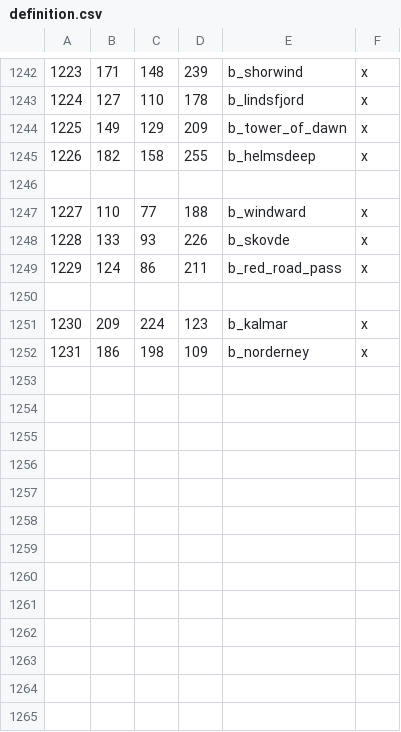
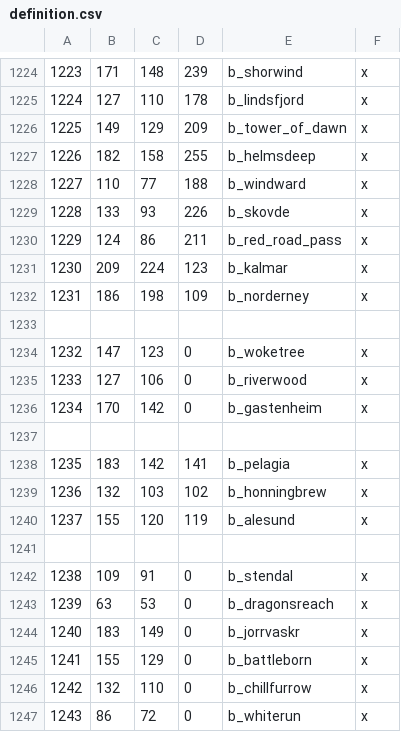
Before and after one commit to Vertimnus/elder-kings-ck3, a CSV file: map_data/definition.csv, drawn as a sheet; only a part is shown, gaps mark what is left out; removed rows and columns are numbered as before the commit, all else as after; the diff covers the shown part only; the diff names each change by its address in the sheet, - before the commit and + after, or states it on an @@ line.

```diff
--- a/map_data/definition.csv
+++ b/map_data/definition.csv
-row 1246: (empty)
-row 1250: (empty)
+row 1233: (empty)
+row 1234: 1232 | 147 | 123 | 0 | b_woketree | x
+row 1235: 1233 | 127 | 106 | 0 | b_riverwood | x
+row 1236: 1234 | 170 | 142 | 0 | b_gastenheim | x
+row 1237: (empty)
+row 1238: 1235 | 183 | 142 | 141 | b_pelagia | x
+row 1239: 1236 | 132 | 103 | 102 | b_honningbrew | x
+row 1240: 1237 | 155 | 120 | 119 | b_alesund | x
+row 1241: (empty)
+row 1242: 1238 | 109 | 91 | 0 | b_stendal | x
+row 1243: 1239 | 63 | 53 | 0 | b_dragonsreach | x
+row 1244: 1240 | 183 | 149 | 0 | b_jorrvaskr | x
+row 1245: 1241 | 155 | 129 | 0 | b_battleborn | x
+row 1246: 1242 | 132 | 110 | 0 | b_chillfurrow | x
+row 1247: 1243 | 86 | 72 | 0 | b_whiterun | x
```
Also changed, not shown: 14 added rows, 18 removed rows and 4 edited cells elsewhere in this file, map_data/adjacencies.csv, 10 other files.
